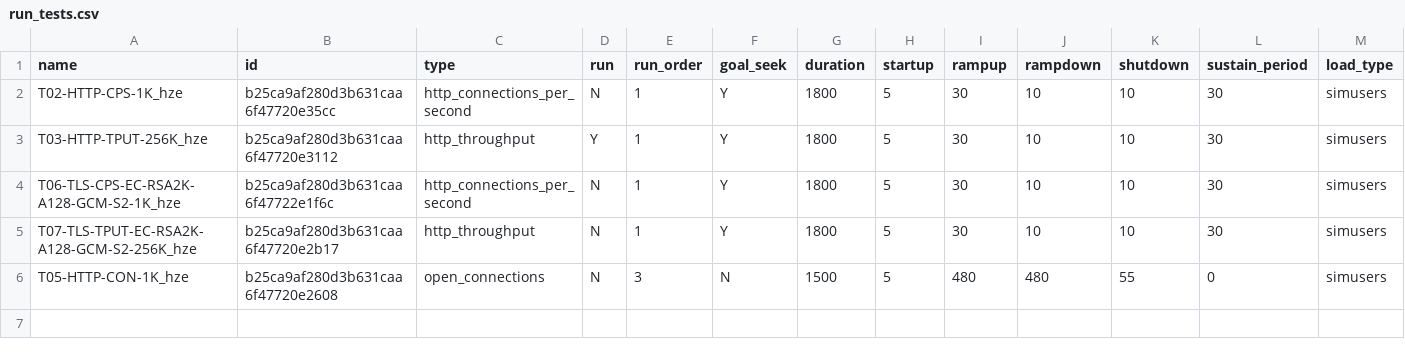
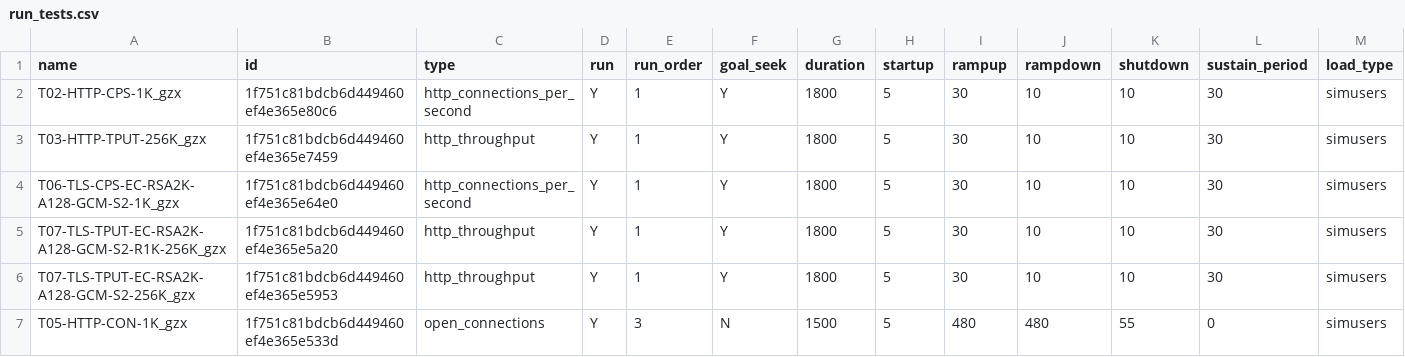
Before and after one commit to Spirent/cf-netsecopen-tests, a CSV file: cf_runtests/input/run_tests.csv, drawn as a sheet; only a part is shown; addresses are those after the commit; rows hold the shown columns only; the diff names each change by its address in the sheet, - before the commit and + after, or states it on an @@ line.

```diff
--- a/cf_runtests/input/run_tests.csv
+++ b/cf_runtests/input/run_tests.csv
-A2 (name): T02-HTTP-CPS-1K_hze
+A2 (name): T02-HTTP-CPS-1K_gzx
-B2 (id): b25ca9af280d3b631caa6f47720e35cc
+B2 (id): 1f751c81bdcb6d449460ef4e365e80c6
-D2 (run): N
+D2 (run): Y
-A3 (name): T03-HTTP-TPUT-256K_hze
+A3 (name): T03-HTTP-TPUT-256K_gzx
-B3 (id): b25ca9af280d3b631caa6f47720e3112
+B3 (id): 1f751c81bdcb6d449460ef4e365e7459
-A4 (name): T06-TLS-CPS-EC-RSA2K-A128-GCM-S2-1K_hze
+A4 (name): T06-TLS-CPS-EC-RSA2K-A128-GCM-S2-1K_gzx
-B4 (id): b25ca9af280d3b631caa6f47722e1f6c
+B4 (id): 1f751c81bdcb6d449460ef4e365e64e0
-D4:D5 (run): N
+D4:D5 (run): Y
-A5 (name): T07-TLS-TPUT-EC-RSA2K-A128-GCM-S2-256K_hze
+A5 (name): T07-TLS-TPUT-EC-RSA2K-A128-GCM-S2-R1K-256K_gzx
-B5 (id): b25ca9af280d3b631caa6f47720e2b17
+B5 (id): 1f751c81bdcb6d449460ef4e365e5a20
+row 6: T07-TLS-TPUT-EC-RSA2K-A128-GCM-S2-256K_gzx | 1f751c81bdcb6d449460ef4e365e5953 | http_throughput | Y | 1 | Y | 1800 | 5 | 30 | 10 | 10 | 30 | simusers
-A7 (name): T05-HTTP-CON-1K_hze
+A7 (name): T05-HTTP-CON-1K_gzx
-B7 (id): b25ca9af280d3b631caa6f47720e2608
+B7 (id): 1f751c81bdcb6d449460ef4e365e533d
-D7 (run): N
+D7 (run): Y
```
Also changed, not shown: cf_runtests/input/create_tests_examples.csv, cf_runtests/input/create_tests_nso.csv, 1 other file.
